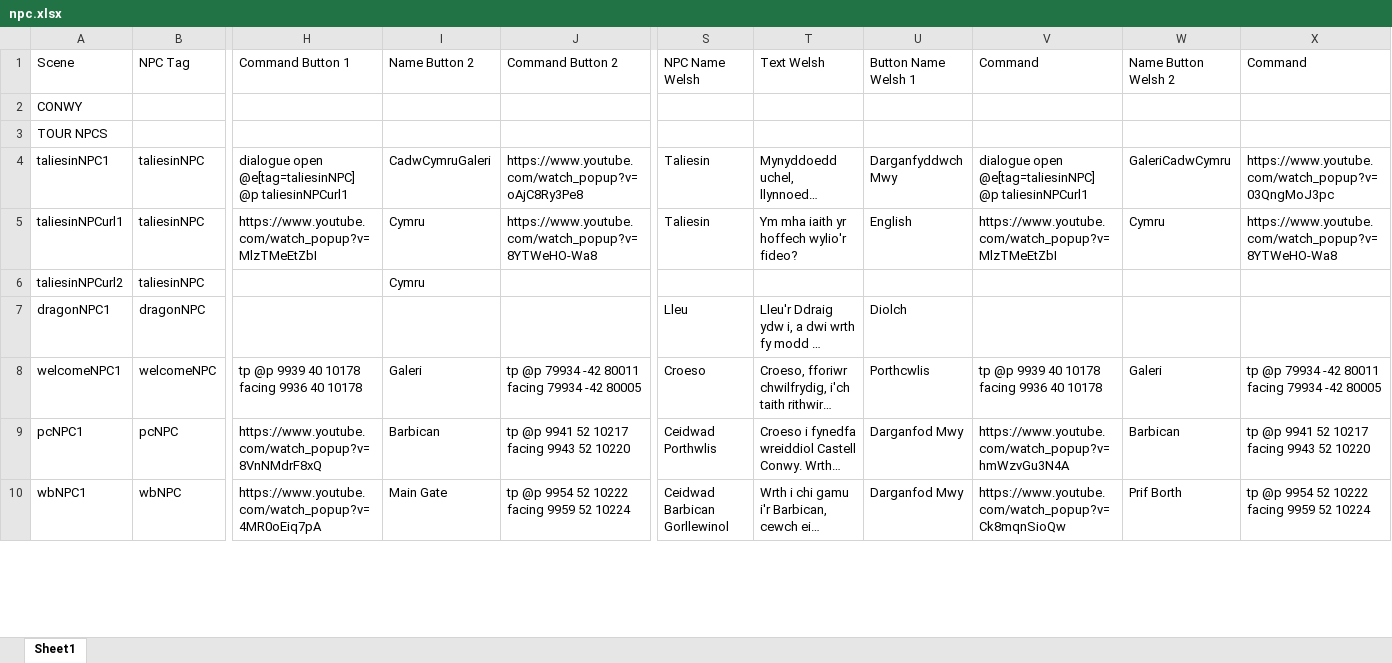
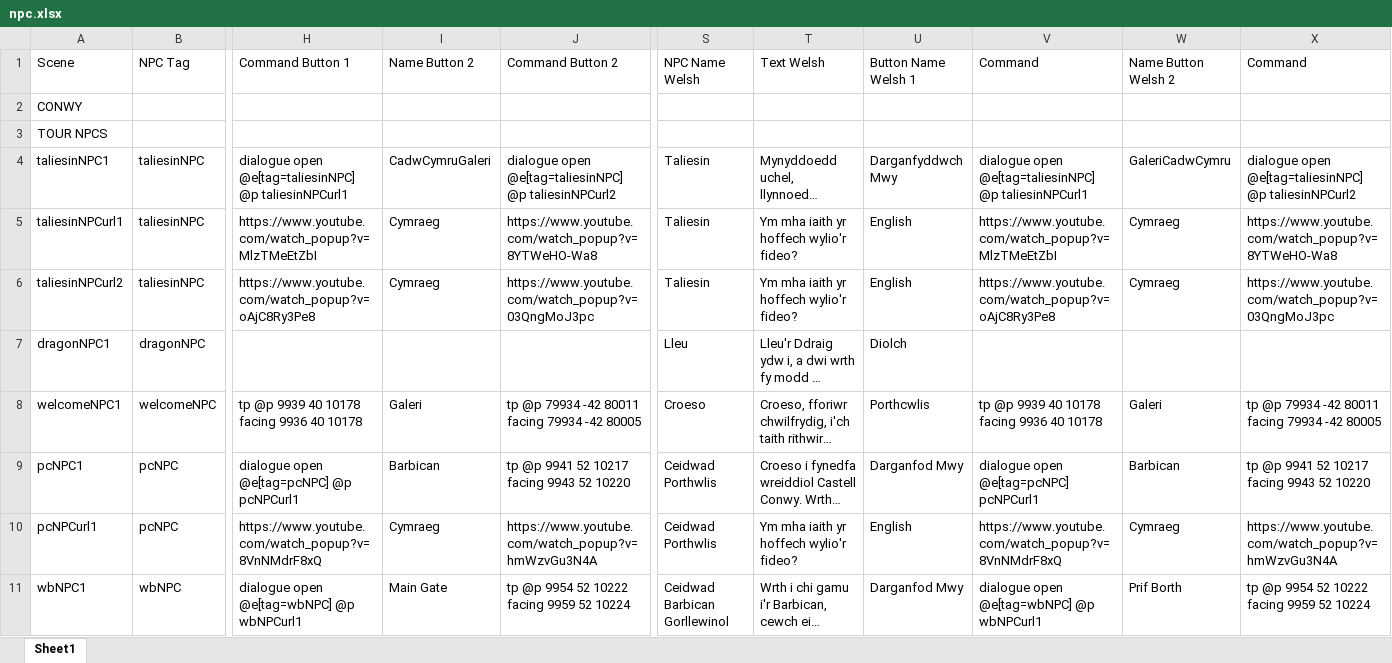
Before and after one commit to BlockBuilderJoe/Cadw-new, an Excel workbook: education/cadw_bp/dialogue/npc.xlsx, sheet Sheet1, drawn as a sheet; only a part is shown, gaps mark what is left out; long unchanged cells end in …; values as stored, in another font and other column widths than the file's, no cell formats; addresses are those after the commit; rows hold the shown columns only; the diff covers the shown part only; the diff names each change by its address in the sheet, - before the commit and + after, or states it on an @@ line.

Commit message:
Updated Excel
Added the first few Welsh and English options to the excel

```diff
--- a/education/cadw_bp/dialogue/npc.xlsx (sheet Sheet1)
+++ b/education/cadw_bp/dialogue/npc.xlsx (sheet Sheet1)
-J4: https://www.youtube.com/watch_popup?v=oAjC8Ry3Pe8
+J4: dialogue open @e[tag=taliesinNPC] @p taliesinNPCurl2
-X4: https://www.youtube.com/watch_popup?v=03QngMoJ3pc
+X4: dialogue open @e[tag=taliesinNPC] @p taliesinNPCurl2
-I5:I6: Cymru
+I5:I6: Cymraeg
-W5: Cymru
+W5: Cymraeg
-H6: (empty)
+H6: https://www.youtube.com/watch_popup?v=oAjC8Ry3Pe8
-J6: (empty)
+J6: https://www.youtube.com/watch_popup?v=03QngMoJ3pc
-S6: (empty)
+S6: Taliesin
-T6: (empty)
+T6: Ym mha iaith yr hoffech wylio'r fideo?
-U6: (empty)
+U6: English
-V6: (empty)
+V6: https://www.youtube.com/watch_popup?v=oAjC8Ry3Pe8
-W6: (empty)
+W6: Cymraeg
-X6: (empty)
+X6: https://www.youtube.com/watch_popup?v=03QngMoJ3pc
-H9: https://www.youtube.com/watch_popup?v=8VnNMdrF8xQ
+H9: dialogue open @e[tag=pcNPC] @p pcNPCurl1
-V9: https://www.youtube.com/watch_popup?v=hmWzvGu3N4A
+V9: dialogue open @e[tag=pcNPC] pcNPCurl1
+row 10: pcNPCurl1 | pcNPC | https://www.youtube.com/watch_popup?v=8VnNMdrF8xQ | Cymraeg | https://www.youtube.com/watch_popup?v=hmWzvGu3N4A | Ceidwad Porthwlis | Ym mha iaith yr hoffech wylio'r fideo? | English | https://www.youtube.com/watch_popup?v=8VnNMdrF8xQ | Cymraeg | https://www.youtube.com/watch_popup?v=hmWzvGu3N4A
-H11: https://www.youtube.com/watch_popup?v=4MR0oEiq7pA
+H11: dialogue open @e[tag=wbNPC] @p wbNPCurl1
-V11: https://www.youtube.com/watch_popup?v=Ck8mqnSioQw
+V11: dialogue open @e[tag=wbNPC] @p wbNPCurl1
```
Also changed, not shown: 4 added rows and 4 edited cells elsewhere in this sheet, cell formats, 22 other files.
